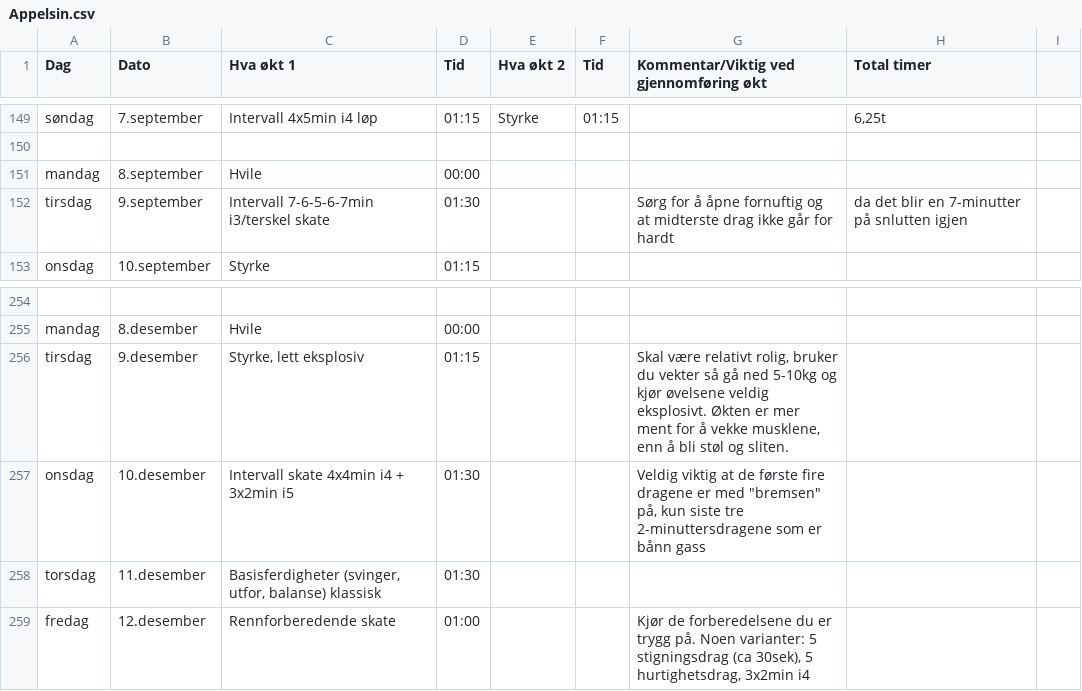
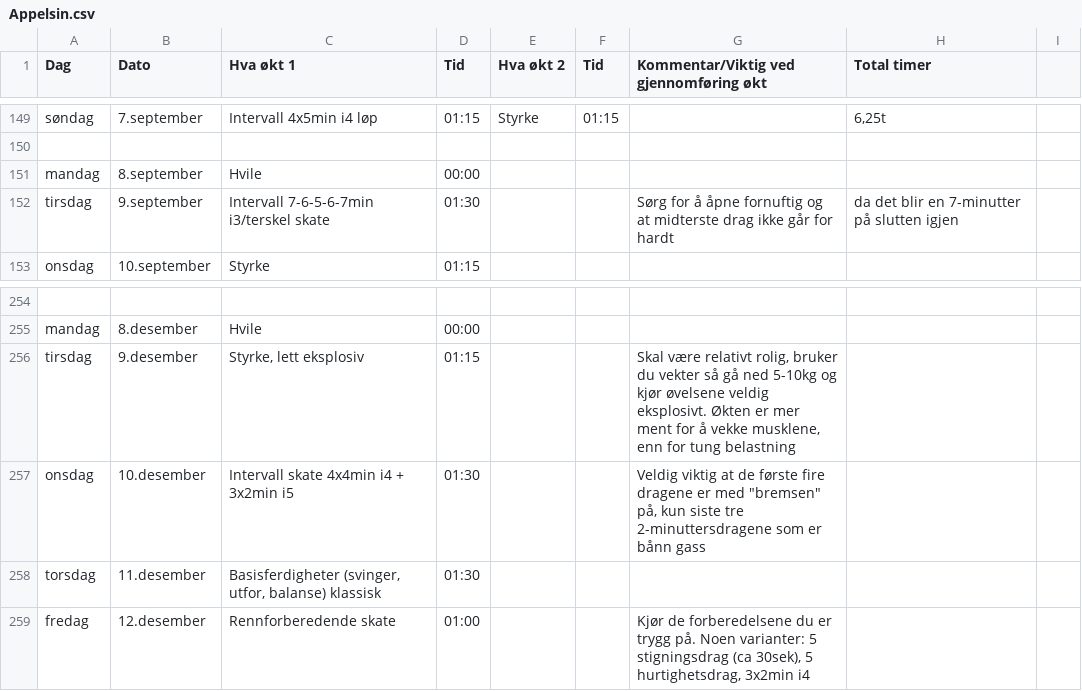
Before and after one commit to Syvbru/treningsplan, a CSV file: static/csv/Appelsin.csv, drawn as a sheet; only a part is shown, gaps mark what is left out; the diff covers the shown part only; the diff names each change by its address in the sheet, - before the commit and + after, or states it on an @@ line.

```diff
--- a/static/csv/Appelsin.csv
+++ b/static/csv/Appelsin.csv
-H152 (Total timer): da det blir en 7-minutter på snlutten igjen
+H152 (Total timer): da det blir en 7-minutter på slutten igjen
-G256: …musklene, enn å bli støl og sliten.
+G256: …musklene, enn for tung belastning
```
Also changed, not shown: 22 edited cells elsewhere in this file.
